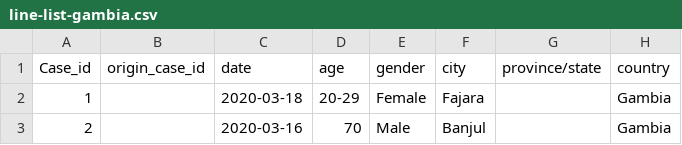
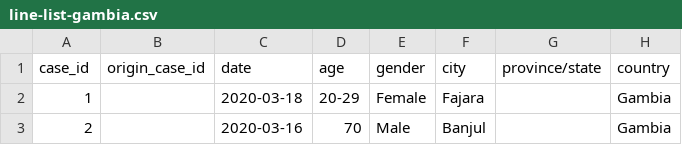
Before and after one commit to dsfsi/covid19africa, a CSV file: data/line-list-gambia.csv, drawn as a sheet; only a part is shown; the diff names each change by its address in the sheet, - before the commit and + after, or states it on an @@ line.

Commit message:
rename column headers for consistency

```diff
--- a/data/line-list-gambia.csv
+++ b/data/line-list-gambia.csv
-A1: Case_id
+A1: case_id
```
